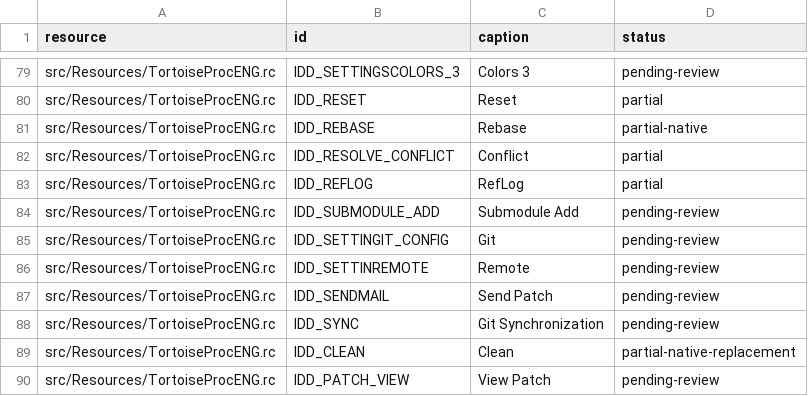
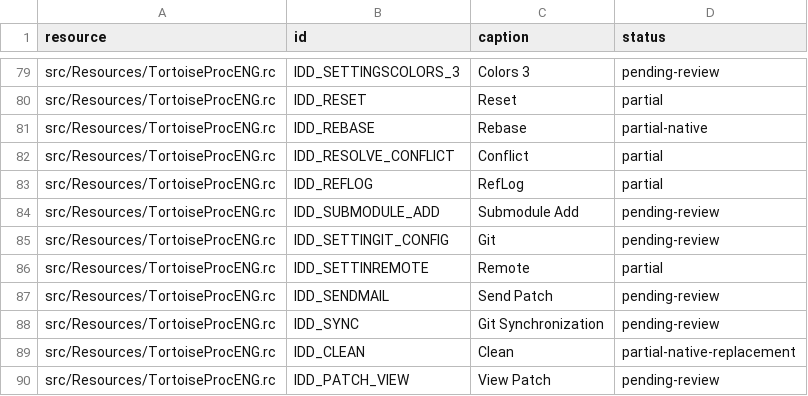
Before and after one commit to jfk-solutions/turtle-git-mac, a CSV file: docs/upstream-dialogs.csv, drawn as a sheet; only a part is shown, gaps mark what is left out.

```diff
--- a/docs/upstream-dialogs.csv
+++ b/docs/upstream-dialogs.csv
@@ -85,3 +85,3 @@ src/Resources/TortoiseProcENG.rc,IDD_SUBMODULE_ADD,Submodule Add,pending-review
 src/Resources/TortoiseProcENG.rc,IDD_SETTINGIT_CONFIG,Git,pending-review
-src/Resources/TortoiseProcENG.rc,IDD_SETTINREMOTE,Remote,pending-review
+src/Resources/TortoiseProcENG.rc,IDD_SETTINREMOTE,Remote,partial
 src/Resources/TortoiseProcENG.rc,IDD_SENDMAIL,Send Patch,pending-review
```
Also changed, not shown: docs/upstream-files.csv, 17 other files.
